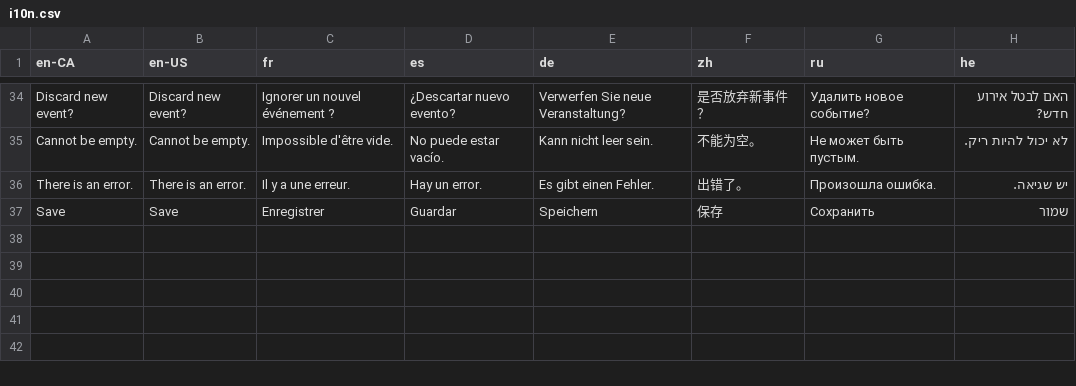
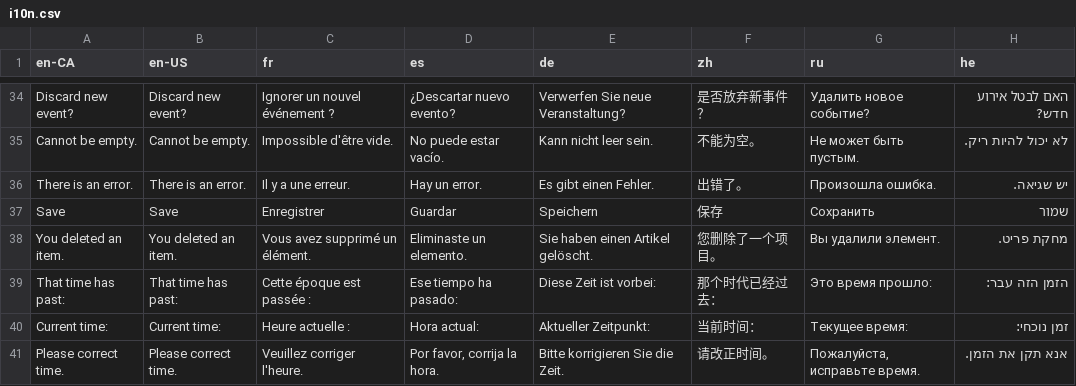
Before and after one commit to Andrious/workingmemory, a CSV file: assets/i10n/i10n.csv, drawn as a sheet; only a part is shown, gaps mark what is left out; the diff names each change by its address in the sheet, - before the commit and + after, or states it on an @@ line.

Commit message:
1.6.0  ReminderEpoch Long, Delete year-old records, notifications.dart, multi-language messages, cancel notifications

```diff
--- a/assets/i10n/i10n.csv
+++ b/assets/i10n/i10n.csv
+row 38: You deleted an item. | You deleted an item. | Vous avez supprimé un élément. | Eliminaste un elemento. | Sie haben einen Artikel gelöscht. | 您删除了一个项目。 | Вы удалили элемент. | מחקת פריט.
+row 39: That time has past: | That time has past: | Cette époque est passée : | Ese tiempo ha pasado: | Diese Zeit ist vorbei: | 那个时代已经过去： | Это время прошло: | הזמן הזה עבר:
+row 40: Current time: | Current time: | Heure actuelle : | Hora actual: | Aktueller Zeitpunkt: | 当前时间： | Текущее время: | זמן נוכחי:
+row 41: Please correct time. | Please correct time. | Veuillez corriger l'heure. | Por favor, corrija la hora. | Bitte korrigieren Sie die Zeit. | 请改正时间。 | Пожалуйста, исправьте время. | אנא תקן את הזמן.
```
Also changed, not shown: 12 other files.
